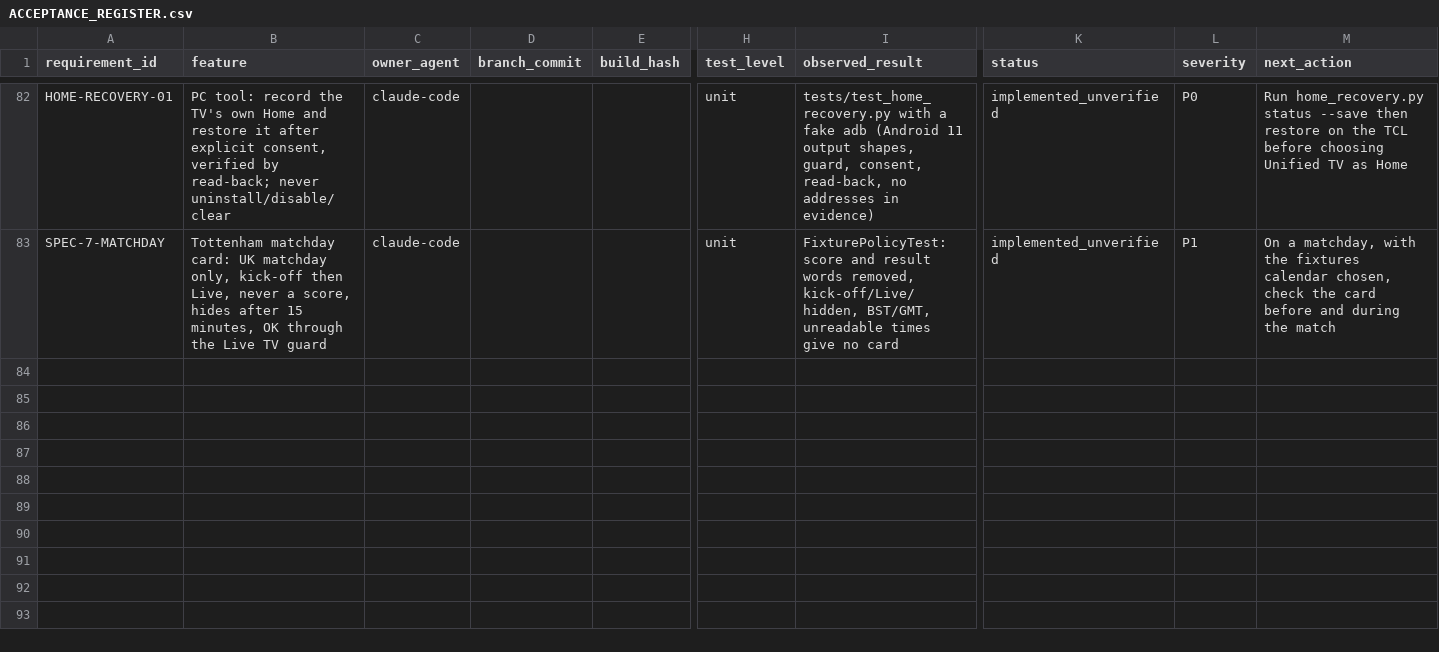
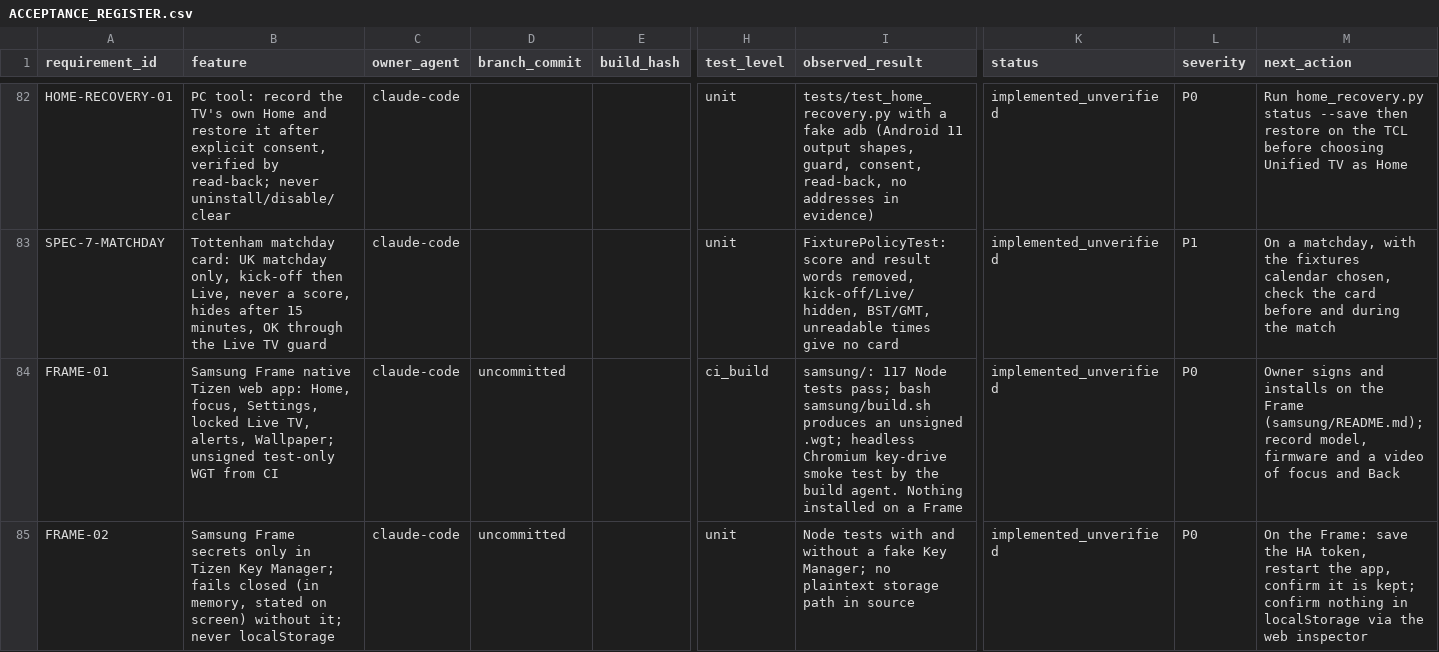
Before and after one commit to tcrosswell-99/Unified-TV, a CSV file: docs/ACCEPTANCE_REGISTER.csv, drawn as a sheet; only a part is shown, gaps mark what is left out; rows hold the shown columns only; the diff covers the shown part only; the diff names each change by its address in the sheet, - before the commit and + after, or states it on an @@ line.

```diff
--- a/docs/ACCEPTANCE_REGISTER.csv
+++ b/docs/ACCEPTANCE_REGISTER.csv
+row 84: FRAME-01 | Samsung Frame native Tizen web app: Home, focus, Settings, locked Live TV, alerts, Wallpaper; unsigned test-only WGT from CI | claude-code | uncommitted |  | ci_build | samsung/: 117 Node tests pass; bash samsung/build.sh produces an unsigned .wgt; headless Chromium key-drive smoke test by the build agent. Nothing installed on a Frame | implemented_unverified | P0 | Owner signs and installs on the Frame (samsung/README.md); record model, firmware and a video of focus and Back
+row 85: FRAME-02 | Samsung Frame secrets only in Tizen Key Manager; fails closed (in memory, stated on screen) without it; never localStorage | claude-code | uncommitted |  | unit | Node tests with and without a fake Key Manager; no plaintext storage path in source | implemented_unverified | P0 | On the Frame: save the HA token, restart the app, confirm it is kept; confirm nothing in localStorage via the web inspector
```
Also changed, not shown: 1 added row and 17 edited cells elsewhere in this file, 27 other files.
